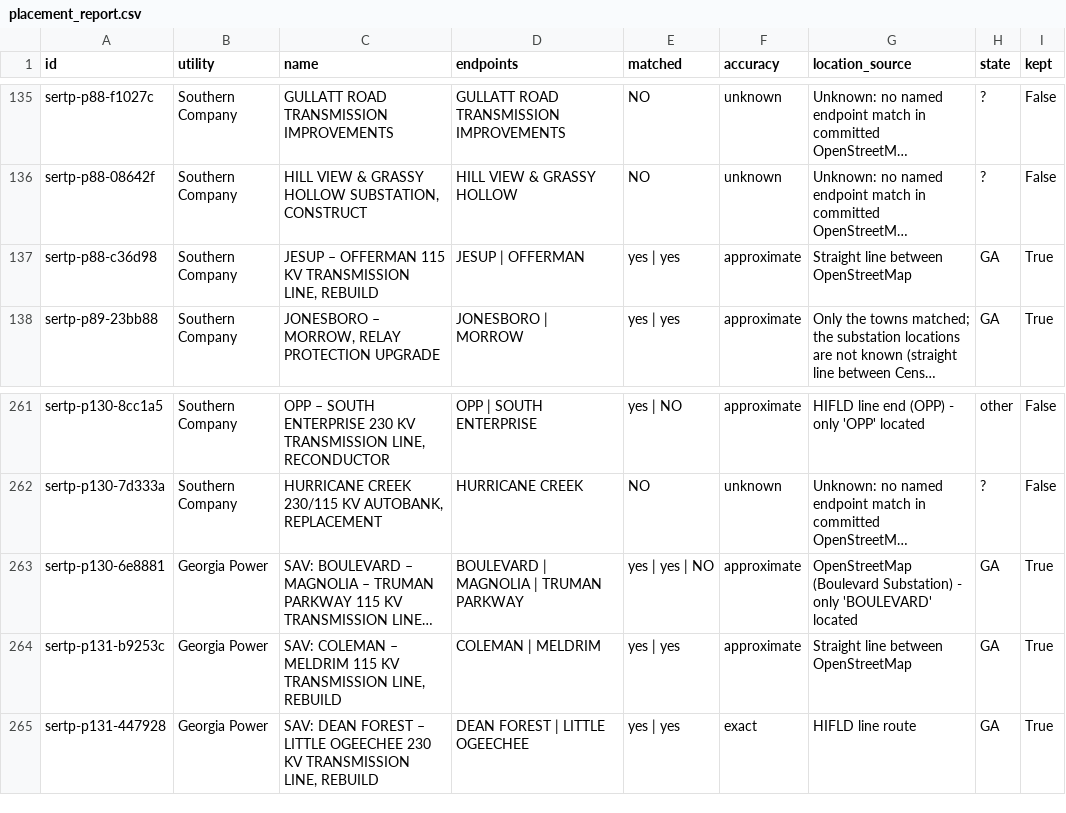
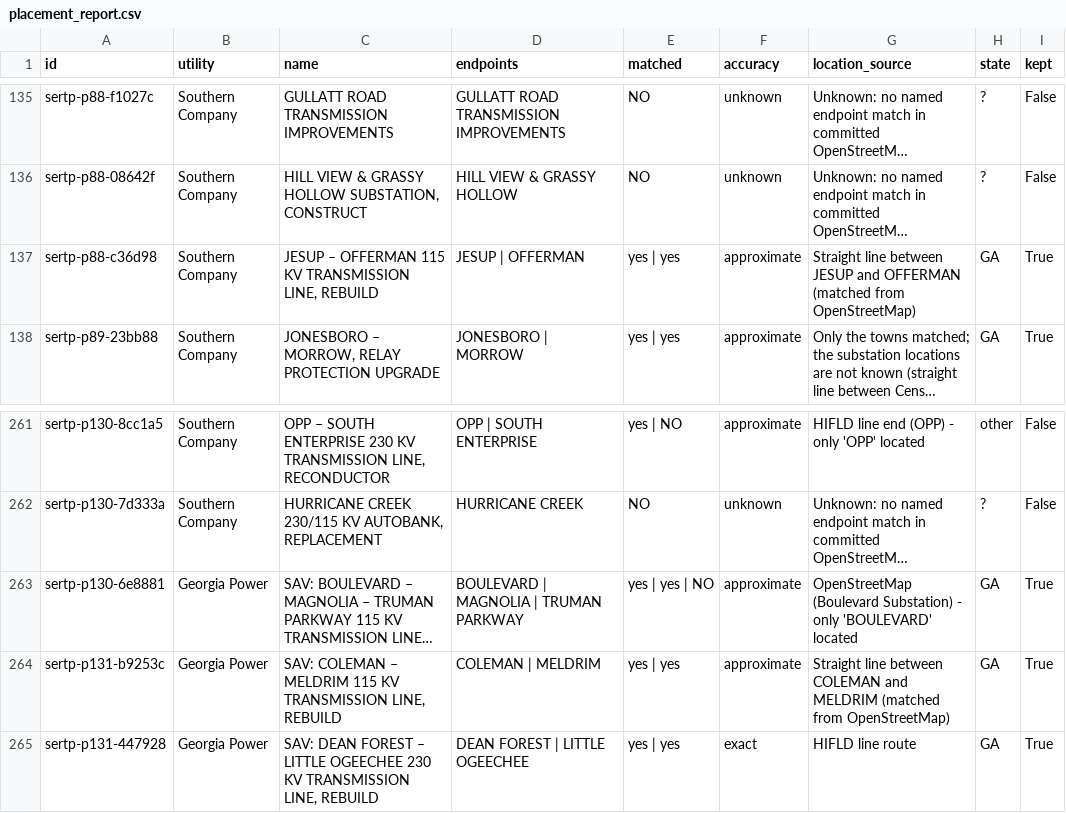
Before and after one commit to Lusangim/Shell_Hacks, a CSV file: data/build/placement_report.csv, drawn as a sheet; only a part is shown, gaps mark what is left out; long unchanged cells end in …; the diff covers the shown part only; the diff names each change by its address in the sheet, - before the commit and + after, or states it on an @@ line.

```diff
--- a/data/build/placement_report.csv
+++ b/data/build/placement_report.csv
-G137 (location_source): …line between OpenStreetMap
+G137 (location_source): …line between JESUP and OFFERMAN (matched from OpenStreetMap)
-G264 (location_source): …line between OpenStreetMap
+G264 (location_source): …line between COLEMAN and MELDRIM (matched from OpenStreetMap)
```
Also changed, not shown: 16 edited cells elsewhere in this file, 4 other files.
